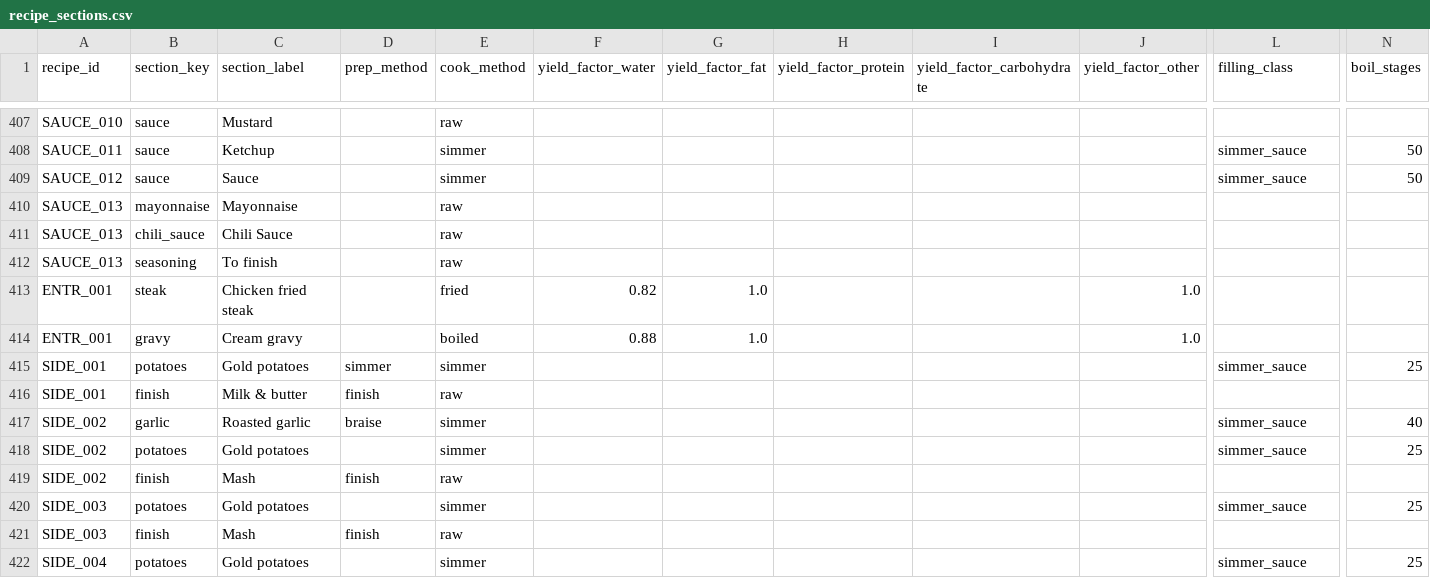
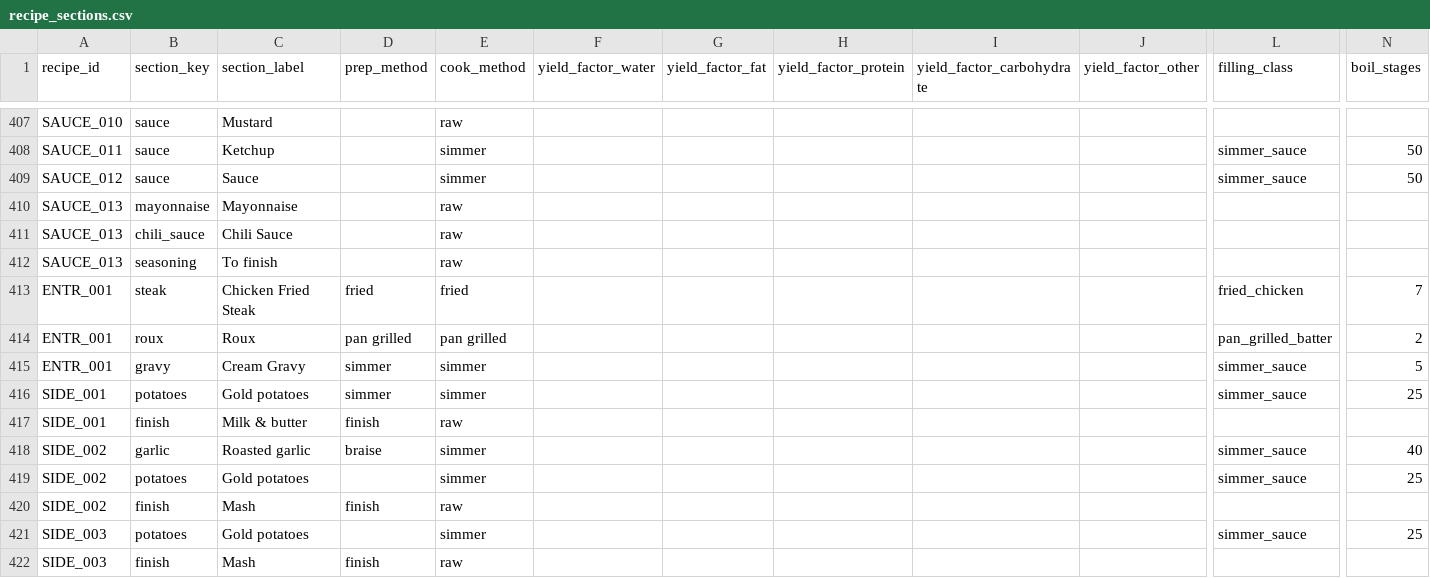
Before and after one commit to tlgeorgemailcom/daily-plate, a CSV file: recipes_v3/data/recipe_sections.csv, drawn as a sheet; only a part is shown, gaps mark what is left out; the shorter side is filled out with more unchanged rows; removed rows and columns are numbered as before the commit, all else as after; rows hold the shown columns only; the diff names each change by its address in the sheet, - before the commit and + after, or states it on an @@ line.

Commit message:
convert ENTR_001 to physics sections

```diff
--- a/recipes_v3/data/recipe_sections.csv
+++ b/recipes_v3/data/recipe_sections.csv
-C413 (section_label): Chicken fried steak
+C413 (section_label): Chicken Fried Steak
-D413 (prep_method): (empty)
+D413 (prep_method): fried
-F413 (yield_factor_water): 0.82
+F413 (yield_factor_water): (empty)
-G413 (yield_factor_fat): 1.0
+G413 (yield_factor_fat): (empty)
-J413 (yield_factor_other): 1.0
+J413 (yield_factor_other): (empty)
-L413 (filling_class): (empty)
+L413 (filling_class): fried_chicken
-N413 (boil_stages): (empty)
+N413 (boil_stages): 7
-row 414: ENTR_001 | gravy | Cream gravy |  | boiled | 0.88 | 1.0 |  |  | 1.0
+row 414: ENTR_001 | roux | Roux | pan grilled | pan grilled |  |  |  |  |  | pan_grilled_batter | 2
+row 415: ENTR_001 | gravy | Cream Gravy | simmer | simmer |  |  |  |  |  | simmer_sauce | 5
```
Also changed, not shown: recipes_v3/data/recipe_ingredients.csv, recipes_v3/data/recipes.csv, 1 other file.
